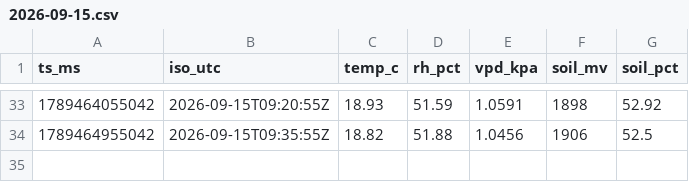
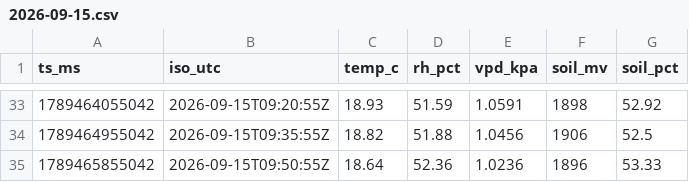
Before and after one commit to 3-mmc/olive-data, a CSV file: archive/2026-09-15.csv, drawn as a sheet; only a part is shown, gaps mark what is left out; the diff names each change by its address in the sheet, - before the commit and + after, or states it on an @@ line.

Commit message:
olive archive 2026-09-15

```diff
--- a/archive/2026-09-15.csv
+++ b/archive/2026-09-15.csv
+row 35: 1789465855042 | 2026-09-15T09:50:55Z | 18.64 | 52.36 | 1.0236 | 1896 | 53.33
```
